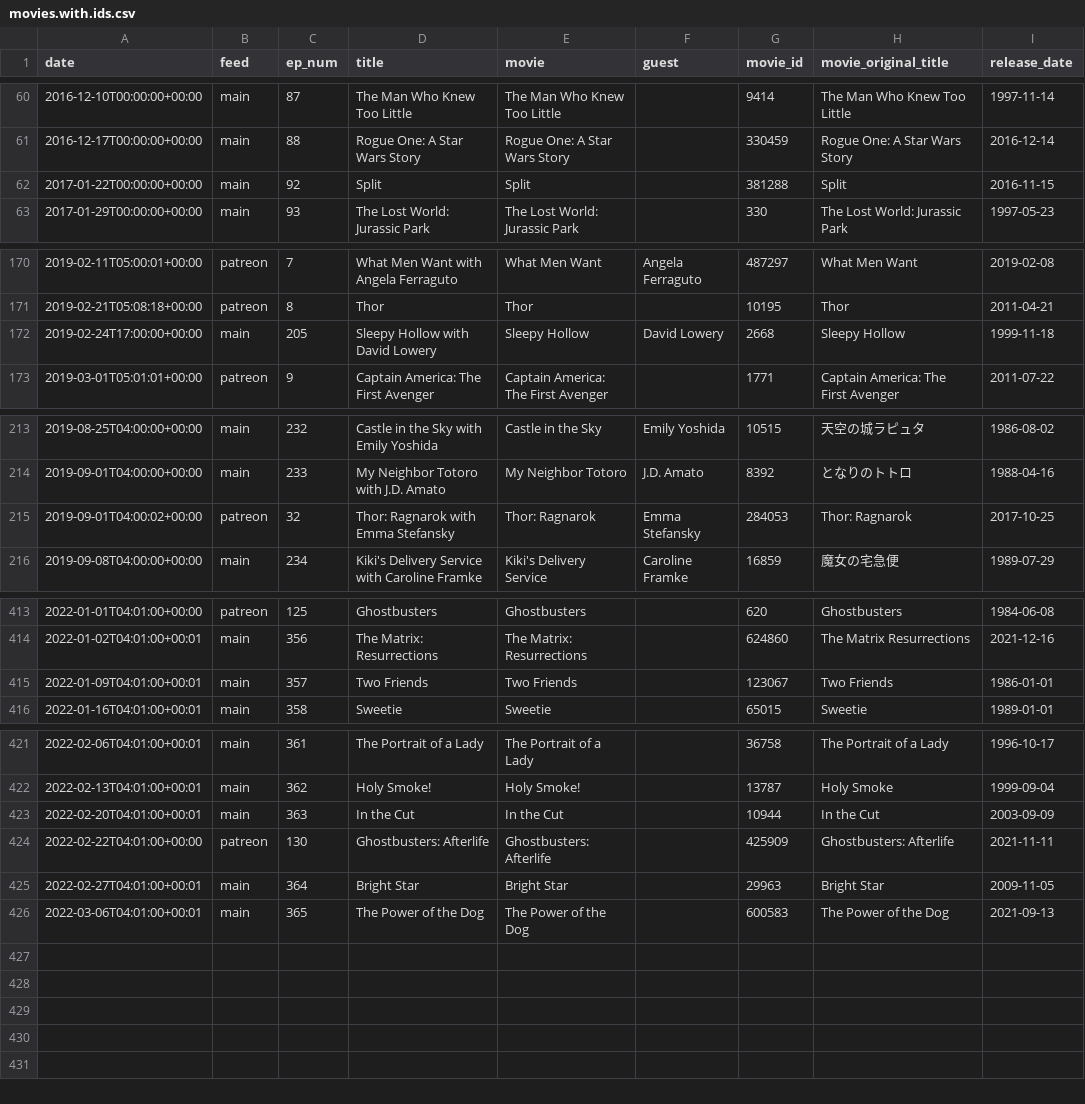
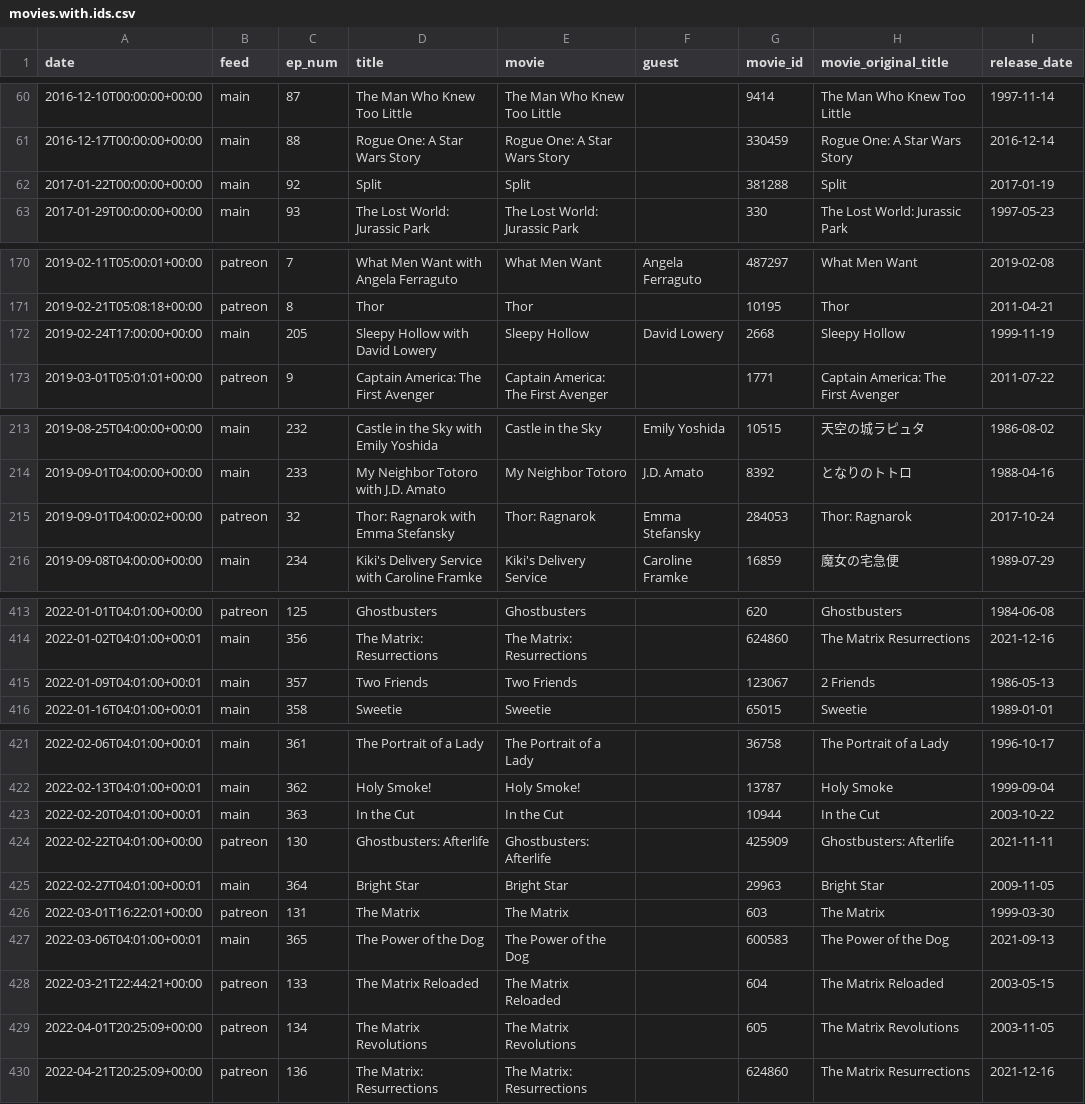
Before and after one commit to mark-jb/blankcheck, a CSV file: movies.with.ids.csv, drawn as a sheet; only a part is shown, gaps mark what is left out.

Commit message:
Add Matrix commentaries

```diff
--- a/movies.with.ids.csv
+++ b/movies.with.ids.csv
@@ -61,3 +61,3 @@ date,feed,ep_num,title,movie,guest,movie_id,movie_original_title,release_date
 2016-12-17T00:00:00+00:00,main,88,Rogue One: A Star Wars Story,Rogue One: A Star Wars Story,,330459,Rogue One: A Star Wars Story,2016-12-14
-2017-01-22T00:00:00+00:00,main,92,Split,Split,,381288,Split,2016-11-15
+2017-01-22T00:00:00+00:00,main,92,Split,Split,,381288,Split,2017-01-19
 2017-01-29T00:00:00+00:00,main,93,The Lost World: Jurassic Park,The Lost World: Jurassic Park,,330,The Lost World: Jurassic Park,1997-05-23
@@ -171,3 +171,3 @@ date,feed,ep_num,title,movie,guest,movie_id,movie_original_title,release_date
 2019-02-21T05:08:18+00:00,patreon,8,Thor,Thor,,10195,Thor,2011-04-21
-2019-02-24T17:00:00+00:00,main,205,Sleepy Hollow with David Lowery,Sleepy Hollow,David Lowery,2668,Sleepy Hollow,1999-11-18
+2019-02-24T17:00:00+00:00,main,205,Sleepy Hollow with David Lowery,Sleepy Hollow,David Lowery,2668,Sleepy Hollow,1999-11-19
 2019-03-01T05:01:01+00:00,patreon,9,Captain America: The First Avenger,Captain America: The First Avenger,,1771,Captain America: The First Avenger,2011-07-22
@@ -214,3 +214,3 @@ date,feed,ep_num,title,movie,guest,movie_id,movie_original_title,release_date
 2019-09-01T04:00:00+00:00,main,233,My Neighbor Totoro with J.D. Amato,My Neighbor Totoro,J.D. Amato,8392,となりのトトロ,1988-04-16
-2019-09-01T04:00:02+00:00,patreon,32,Thor: Ragnarok with Emma Stefansky,Thor: Ragnarok,Emma Stefansky,284053,Thor: Ragnarok,2017-10-25
+2019-09-01T04:00:02+00:00,patreon,32,Thor: Ragnarok with Emma Stefansky,Thor: Ragnarok,Emma Stefansky,284053,Thor: Ragnarok,2017-10-24
 2019-09-08T04:00:00+00:00,main,234,Kiki's Delivery Service with Caroline Framke,Kiki's Delivery Service,Caroline Framke,16859,魔女の宅急便,1989-07-29
@@ -414,3 +414,3 @@ date,feed,ep_num,title,movie,guest,movie_id,movie_original_title,release_date
 2022-01-02T04:01:00+00:01,main,356,The Matrix: Resurrections,The Matrix: Resurrections,,624860,The Matrix Resurrections,2021-12-16
-2022-01-09T04:01:00+00:01,main,357,Two Friends,Two Friends,,123067,Two Friends,1986-01-01
+2022-01-09T04:01:00+00:01,main,357,Two Friends,Two Friends,,123067,2 Friends,1986-05-13
 2022-01-16T04:01:00+00:01,main,358,Sweetie,Sweetie,,65015,Sweetie,1989-01-01
@@ -422,5 +422,9 @@ date,feed,ep_num,title,movie,guest,movie_id,movie_original_title,release_date
 2022-02-13T04:01:00+00:01,main,362,Holy Smoke!,Holy Smoke!,,13787,Holy Smoke,1999-09-04
-2022-02-20T04:01:00+00:01,main,363,In the Cut,In the Cut,,10944,In the Cut,2003-09-09
+2022-02-20T04:01:00+00:01,main,363,In the Cut,In the Cut,,10944,In the Cut,2003-10-22
 2022-02-22T04:01:00+00:00,patreon,130,Ghostbusters: Afterlife,Ghostbusters: Afterlife,,425909,Ghostbusters: Afterlife,2021-11-11
 2022-02-27T04:01:00+00:01,main,364,Bright Star,Bright Star,,29963,Bright Star,2009-11-05
+2022-03-01T16:22:01+00:00,patreon,131,The Matrix,The Matrix,,603,The Matrix,1999-03-30
 2022-03-06T04:01:00+00:01,main,365,The Power of the Dog,The Power of the Dog,,600583,The Power of the Dog,2021-09-13
+2022-03-21T22:44:21+00:00,patreon,133,The Matrix Reloaded,The Matrix Reloaded,,604,The Matrix Reloaded,2003-05-15
+2022-04-01T20:25:09+00:00,patreon,134,The Matrix Revolutions,The Matrix Revolutions,,605,The Matrix Revolutions,2003-11-05
+2022-04-21T20:25:09+00:00,patreon,136,The Matrix: Resurrections,The Matrix: Resurrections,,624860,The Matrix Resurrections,2021-12-16
```
Also changed, not shown: movies.cleaned.csv, 17 other files.
